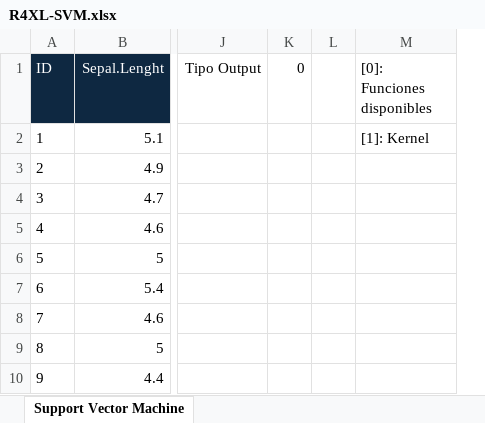
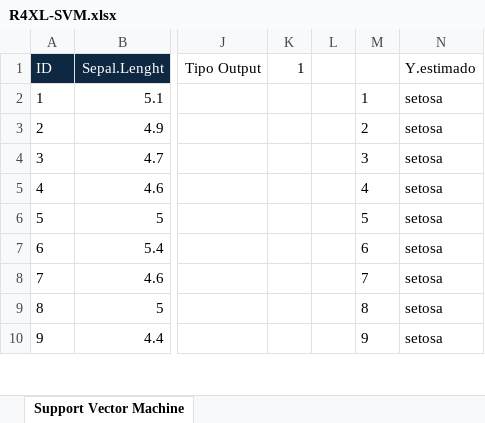
Before and after one commit to mbonillacr/R4XCL, an Excel workbook: EJEMPLOS EN EXCEL/BONILLA/R4XL-SVM.xlsx, sheet Support Vector Machine, drawn as a sheet; only a part is shown, gaps mark what is left out; values as stored, in another font and other column widths than the file's, no borders; removed rows and columns are numbered as before the commit, all else as after; the diff names each change by its address in the sheet, - before the commit and + after, or states it on an @@ line.

```diff
--- a/EJEMPLOS EN EXCEL/BONILLA/R4XL-SVM.xlsx (sheet Support Vector Machine)
+++ b/EJEMPLOS EN EXCEL/BONILLA/R4XL-SVM.xlsx (sheet Support Vector Machine)
-column K (0), empty
+column K (1), empty
-column M ([0]: Funciones disponibles), row 2: [1]: Kernel
+column M, rows 2-10: 1 | 2 | 3 | 4 | 5 | 6 | 7 | 8 | 9
+column N (Y.estimado), rows 2-10: all setosa
```
Also changed, not shown: EJEMPLOS EN EXCEL/BONILLA/R4XL-PIVOTE.xlsx, EJEMPLOS EN EXCEL/BONILLA/R4XL-Poisson.xlsx, 2 other files.
